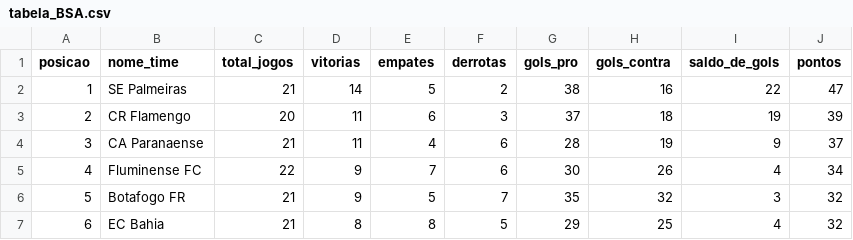
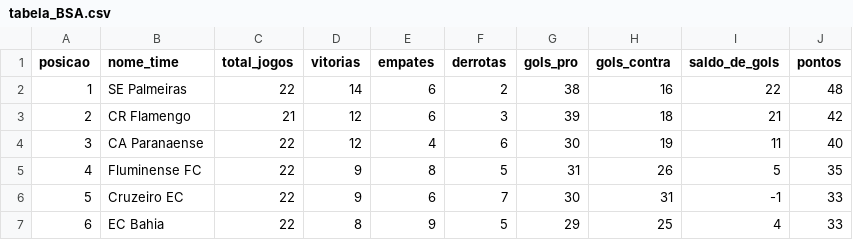
Before and after one commit to matheusmgomes/fut.analytica, a CSV file: data/tabela_BSA.csv, drawn as a sheet; only a part is shown; the diff covers the shown part only.

```diff
--- a/data/tabela_BSA.csv
+++ b/data/tabela_BSA.csv
@@ -1,7 +1,7 @@
 posicao,nome_time,total_jogos,vitorias,empates,derrotas,gols_pro,gols_contra,saldo_de_gols,pontos
-1,SE Palmeiras,21,14,5,2,38,16,22,47
-2,CR Flamengo,20,11,6,3,37,18,19,39
-3,CA Paranaense,21,11,4,6,28,19,9,37
-4,Fluminense FC,22,9,7,6,30,26,4,34
-5,Botafogo FR,21,9,5,7,35,32,3,32
-6,EC Bahia,21,8,8,5,29,25,4,32
+1,SE Palmeiras,22,14,6,2,38,16,22,48
+2,CR Flamengo,21,12,6,3,39,18,21,42
+3,CA Paranaense,22,12,4,6,30,19,11,40
+4,Fluminense FC,22,9,8,5,31,26,5,35
+5,Cruzeiro EC,22,9,6,7,30,31,-1,33
+6,EC Bahia,22,8,9,5,29,25,4,33
```
Also changed, not shown: 68 edited cells elsewhere in this file, 1 other file.
